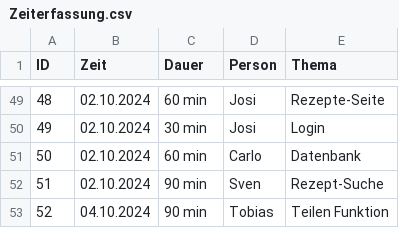
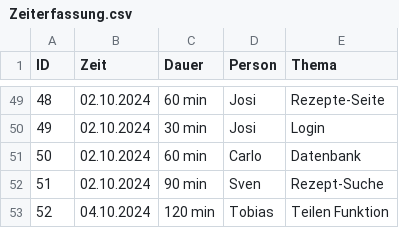
Before and after one commit to Software-Engineering-I-HWR/GourmetGuide, a CSV file: Zeiterfassung.csv, drawn as a sheet; only a part is shown, gaps mark what is left out.

Commit message:
Update Zeiterfassung.csv

```diff
--- a/Zeiterfassung.csv
+++ b/Zeiterfassung.csv
@@ -52,2 +52,2 @@ ID, Zeit, Dauer, Person, Thema
 51,02.10.2024, 90 min, Sven, Rezept-Suche
-52,04.10.2024, 90 min, Tobias, Teilen Funktion
+52,04.10.2024, 120 min, Tobias, Teilen Funktion
```
